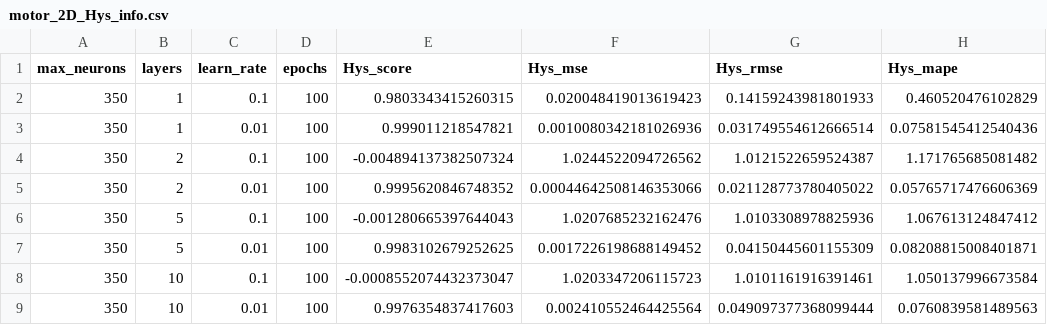
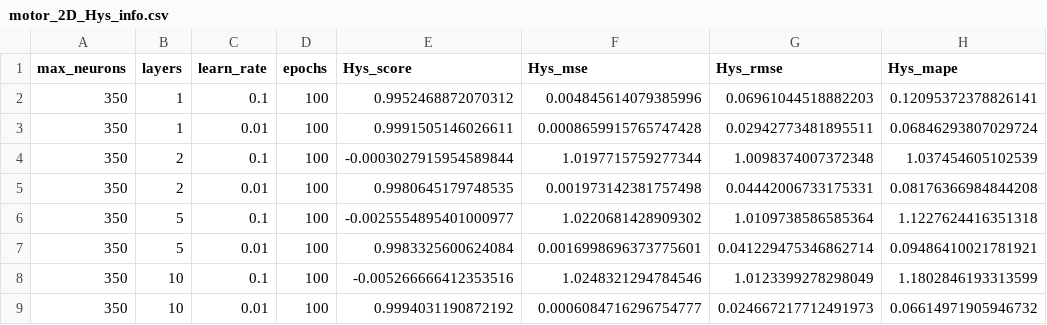
Before and after one commit to Pedro-Rick/IC, a CSV file: results_patu/2D/motor_2D_Hys_info.csv, drawn as a sheet; only a part is shown; the diff covers the shown part only.

```diff
--- a/results_patu/2D/motor_2D_Hys_info.csv
+++ b/results_patu/2D/motor_2D_Hys_info.csv
@@ -1,9 +1,9 @@
 max_neurons,layers,learn_rate,epochs,Hys_score,Hys_mse,Hys_rmse,Hys_mape
-350,1,0.1,100,0.9803343415260315,0.020048419013619423,0.14159243981801933,0.460520476102829
-350,1,0.01,100,0.999011218547821,0.0010080342181026936,0.031749554612666514,0.07581545412540436
-350,2,0.1,100,-0.004894137382507324,1.0244522094726562,1.0121522659524387,1.171765685081482
-350,2,0.01,100,0.9995620846748352,0.00044642508146353066,0.021128773780405022,0.05765717476606369
-350,5,0.1,100,-0.001280665397644043,1.0207685232162476,1.0103308978825936,1.067613124847412
-350,5,0.01,100,0.9983102679252625,0.0017226198688149452,0.04150445601155309,0.08208815008401871
-350,10,0.1,100,-0.0008552074432373047,1.0203347206115723,1.0101161916391461,1.050137996673584
-350,10,0.01,100,0.9976354837417603,0.002410552464425564,0.049097377368099444,0.0760839581489563
+350,1,0.1,100,0.9952468872070312,0.004845614079385996,0.06961044518882203,0.12095372378826141
+350,1,0.01,100,0.9991505146026611,0.0008659915765747428,0.02942773481895511,0.06846293807029724
+350,2,0.1,100,-0.0003027915954589844,1.0197715759277344,1.0098374007372348,1.037454605102539
+350,2,0.01,100,0.9980645179748535,0.001973142381757498,0.04442006733175331,0.08176366984844208
+350,5,0.1,100,-0.0025554895401000977,1.0220681428909302,1.0109738586585364,1.1227624416351318
+350,5,0.01,100,0.9983325600624084,0.0016998696373775601,0.041229475346862714,0.09486410021781921
+350,10,0.1,100,-0.005266666412353516,1.0248321294784546,1.0123399278298049,1.1802846193313599
+350,10,0.01,100,0.9994031190872192,0.0006084716296754777,0.024667217712491973,0.06614971905946732
```
Also changed, not shown: 160 edited cells elsewhere in this file, results_patu/2D/graficos/curve_baseline_epochs_2D_Hys_MAPE.csv, results_patu/2D/motor_2D_Hys_info_per_epochs.csv, 6 other files.
